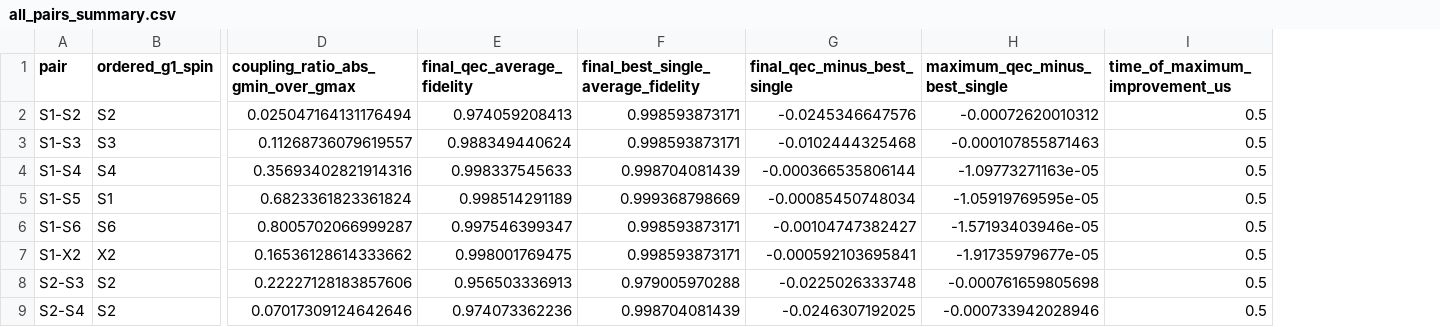
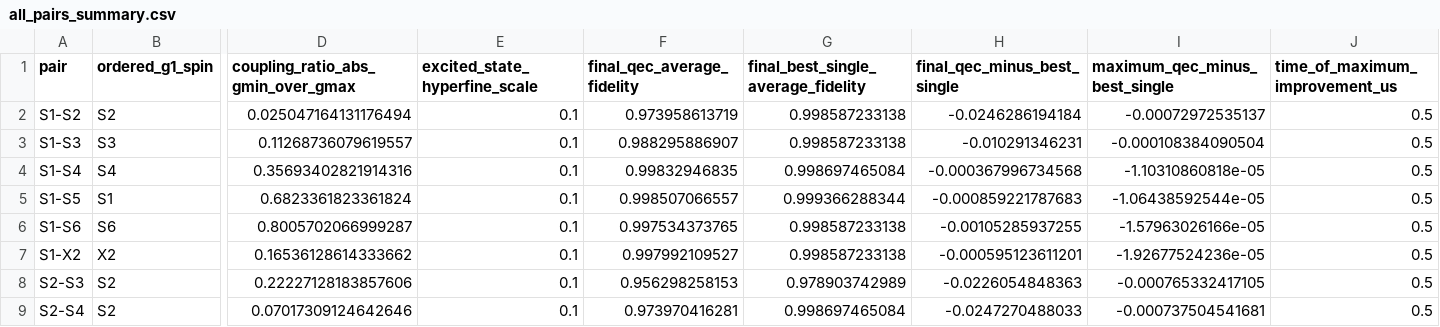
Before and after one commit to userwhe/nv-simulation, a CSV file: outputs/all_pairs/all_pairs_summary.csv, drawn as a sheet; only a part is shown, gaps mark what is left out; addresses are those after the commit; the diff covers the shown part only; the diff names each change by its address in the sheet, - before the commit and + after, or states it on an @@ line.

Commit message:
Update all-pair summary for excited-state hyperfine r=0.1

```diff
--- a/outputs/all_pairs/all_pairs_summary.csv
+++ b/outputs/all_pairs/all_pairs_summary.csv
+column E (excited_state_hyperfine_scale), rows 2-9: all 0.1
-F2 (final_qec_average_fidelity): 0.974059208413
+F2 (final_qec_average_fidelity): 0.973958613719
-G2:G3: 0.998593873171
+G2:G3: 0.998587233138
-H2 (final_qec_minus_best_single): -0.0245346647576
+H2 (final_qec_minus_best_single): -0.0246286194184
-I2 (maximum_qec_minus_best_single): -0.00072620010312
+I2 (maximum_qec_minus_best_single): -0.00072972535137
-F3 (final_qec_average_fidelity): 0.988349440624
+F3 (final_qec_average_fidelity): 0.988295886907
-H3 (final_qec_minus_best_single): -0.0102444325468
+H3 (final_qec_minus_best_single): -0.010291346231
-I3 (maximum_qec_minus_best_single): -0.000107855871463
+I3 (maximum_qec_minus_best_single): -0.000108384090504
-F4 (final_qec_average_fidelity): 0.998337545633
+F4 (final_qec_average_fidelity): 0.99832946835
-G4: 0.998704081439
+G4: 0.998697465084
-H4 (final_qec_minus_best_single): -0.000366535806144
+H4 (final_qec_minus_best_single): -0.000367996734568
-I4 (maximum_qec_minus_best_single): -1.09773271163e-05
+I4 (maximum_qec_minus_best_single): -1.10310860818e-05
-F5 (final_qec_average_fidelity): 0.998514291189
+F5 (final_qec_average_fidelity): 0.998507066557
-G5: 0.999368798669
+G5: 0.999366288344
-H5 (final_qec_minus_best_single): -0.00085450748034
+H5 (final_qec_minus_best_single): -0.000859221787683
-I5 (maximum_qec_minus_best_single): -1.05919769595e-05
+I5 (maximum_qec_minus_best_single): -1.06438592544e-05
-F6 (final_qec_average_fidelity): 0.997546399347
+F6 (final_qec_average_fidelity): 0.997534373765
-G6:G7: 0.998593873171
+G6:G7: 0.998587233138
-H6 (final_qec_minus_best_single): -0.00104747382427
+H6 (final_qec_minus_best_single): -0.00105285937255
-I6 (maximum_qec_minus_best_single): -1.57193403946e-05
+I6 (maximum_qec_minus_best_single): -1.57963026166e-05
-F7 (final_qec_average_fidelity): 0.998001769475
+F7 (final_qec_average_fidelity): 0.997992109527
-H7 (final_qec_minus_best_single): -0.000592103695841
+H7 (final_qec_minus_best_single): -0.000595123611201
-I7 (maximum_qec_minus_best_single): -1.91735979677e-05
+I7 (maximum_qec_minus_best_single): -1.92677524236e-05
-F8 (final_qec_average_fidelity): 0.956503336913
+F8 (final_qec_average_fidelity): 0.956298258153
-G8: 0.979005970288
+G8: 0.978903742989
-H8 (final_qec_minus_best_single): -0.0225026333748
+H8 (final_qec_minus_best_single): -0.0226054848363
-I8 (maximum_qec_minus_best_single): -0.000761659805698
+I8 (maximum_qec_minus_best_single): -0.000765332417105
-F9 (final_qec_average_fidelity): 0.974073362236
+F9 (final_qec_average_fidelity): 0.973970416281
-G9: 0.998704081439
+G9: 0.998697465084
-H9 (final_qec_minus_best_single): -0.0246307192025
+H9 (final_qec_minus_best_single): -0.0247270488033
-I9 (maximum_qec_minus_best_single): -0.000733942028946
+I9 (maximum_qec_minus_best_single): -0.000737504541681
```
Also changed, not shown: 52 edited cells elsewhere in this file.
